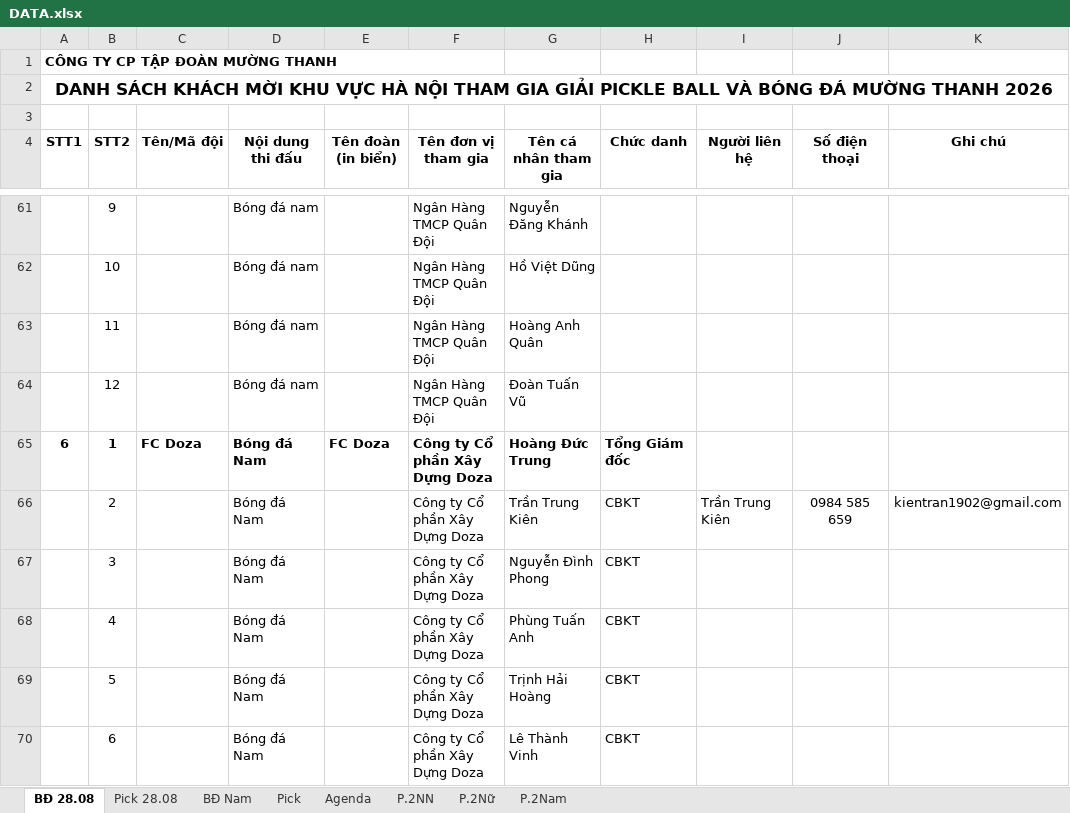
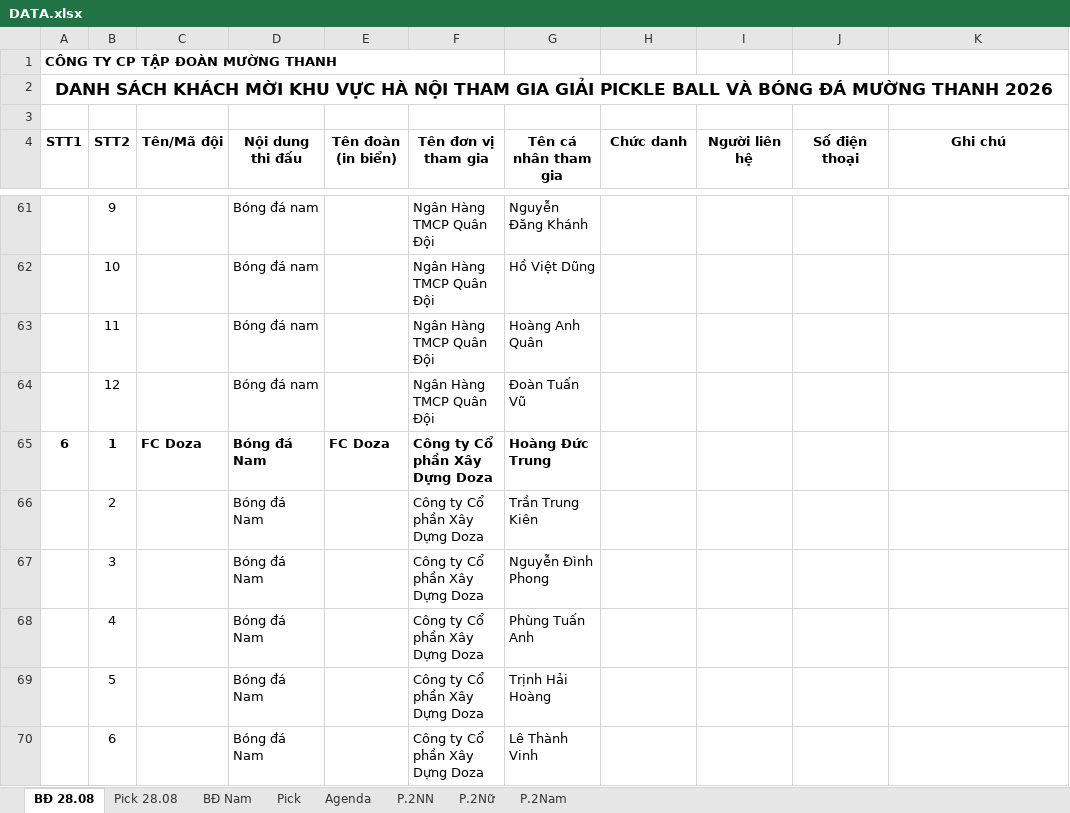
Before and after one commit to ntlong12ios/XEP-LICH-THI-DAU-THE-THAO, an Excel workbook: DATA.xlsx, sheet BĐ 28.08, drawn as a sheet; only a part is shown, gaps mark what is left out; values as stored, in another font and other column widths than the file's, no borders; the diff covers the shown part only; the diff names each change by its address in the sheet, - before the commit and + after, or states it on an @@ line.

```diff
--- a/DATA.xlsx (sheet BĐ 28.08)
+++ b/DATA.xlsx (sheet BĐ 28.08)
-H65 (Chức danh): Tổng Giám đốc
+H65 (Chức danh): (empty)
-H66:H70 (Chức danh): CBKT
+H66:H70 (Chức danh): (empty)
-I66 (Người liên hệ): Trần Trung Kiên
+I66 (Người liên hệ): (empty)
-J66 (Số điện thoại): 0984 585 659
+J66 (Số điện thoại): (empty)
-K66 (Ghi chú): kientran1902@gmail.com
+K66 (Ghi chú): (empty)
```
Also changed, not shown: 30 edited cells elsewhere in this sheet, sheet Pick 28.08, 1 other file.
